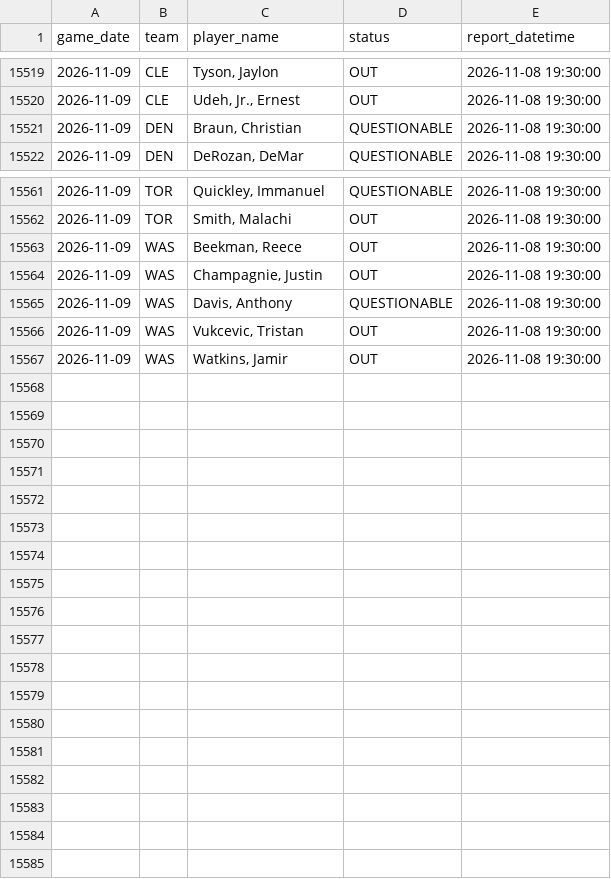
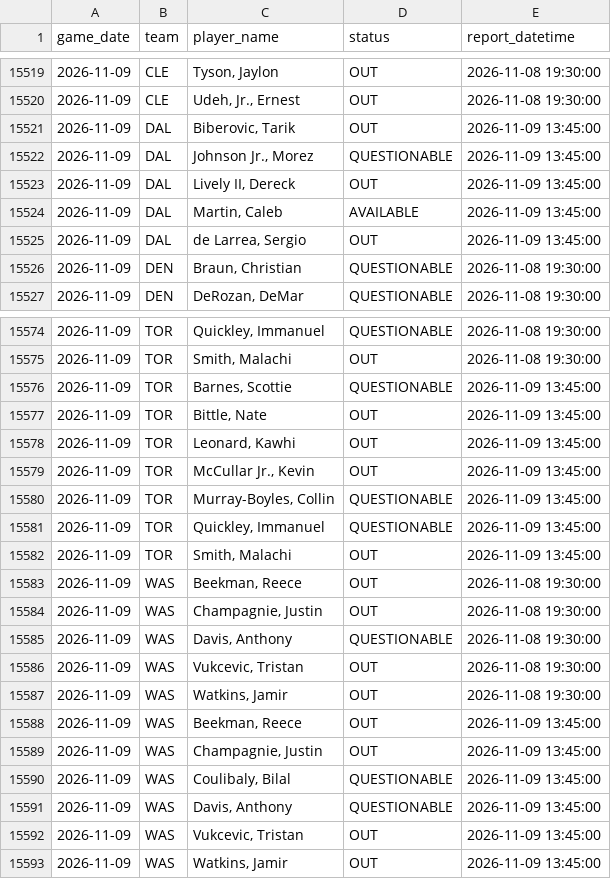
Before and after one commit to brianbzeng/nbamodel, a CSV file: data/raw/official_nba_injuries_players_live.csv, drawn as a sheet; only a part is shown, gaps mark what is left out; the diff covers the shown part only.

```diff
--- a/data/raw/official_nba_injuries_players_live.csv
+++ b/data/raw/official_nba_injuries_players_live.csv
@@ -15520,2 +15520,7 @@ game_date,team,player_name,status,report_datetime
 2026-11-09,CLE,"Udeh, Jr., Ernest",OUT,2026-11-08 19:30:00
+2026-11-09,DAL,"Biberovic, Tarik",OUT,2026-11-09 13:45:00
+2026-11-09,DAL,"Johnson Jr., Morez",QUESTIONABLE,2026-11-09 13:45:00
+2026-11-09,DAL,"Lively II, Dereck",OUT,2026-11-09 13:45:00
+2026-11-09,DAL,"Martin, Caleb",AVAILABLE,2026-11-09 13:45:00
+2026-11-09,DAL,"de Larrea, Sergio",OUT,2026-11-09 13:45:00
 2026-11-09,DEN,"Braun, Christian",QUESTIONABLE,2026-11-08 19:30:00
@@ -15562,2 +15575,9 @@ game_date,team,player_name,status,report_datetime
 2026-11-09,TOR,"Smith, Malachi",OUT,2026-11-08 19:30:00
+2026-11-09,TOR,"Barnes, Scottie",QUESTIONABLE,2026-11-09 13:45:00
+2026-11-09,TOR,"Bittle, Nate",OUT,2026-11-09 13:45:00
+2026-11-09,TOR,"Leonard, Kawhi",OUT,2026-11-09 13:45:00
+2026-11-09,TOR,"McCullar Jr., Kevin",OUT,2026-11-09 13:45:00
+2026-11-09,TOR,"Murray-Boyles, Collin",QUESTIONABLE,2026-11-09 13:45:00
+2026-11-09,TOR,"Quickley, Immanuel",QUESTIONABLE,2026-11-09 13:45:00
+2026-11-09,TOR,"Smith, Malachi",OUT,2026-11-09 13:45:00
 2026-11-09,WAS,"Beekman, Reece",OUT,2026-11-08 19:30:00
@@ -15567 +15587,7 @@ game_date,team,player_name,status,report_datetime
 2026-11-09,WAS,"Watkins, Jamir",OUT,2026-11-08 19:30:00
+2026-11-09,WAS,"Beekman, Reece",OUT,2026-11-09 13:45:00
+2026-11-09,WAS,"Champagnie, Justin",OUT,2026-11-09 13:45:00
+2026-11-09,WAS,"Coulibaly, Bilal",QUESTIONABLE,2026-11-09 13:45:00
+2026-11-09,WAS,"Davis, Anthony",QUESTIONABLE,2026-11-09 13:45:00
+2026-11-09,WAS,"Vukcevic, Tristan",OUT,2026-11-09 13:45:00
+2026-11-09,WAS,"Watkins, Jamir",OUT,2026-11-09 13:45:00
```
Also changed, not shown: 8 added rows elsewhere in this file, data/raw/nba_daily_predictions.csv, data/raw/official_nba_injuries_by_team_live.csv.
